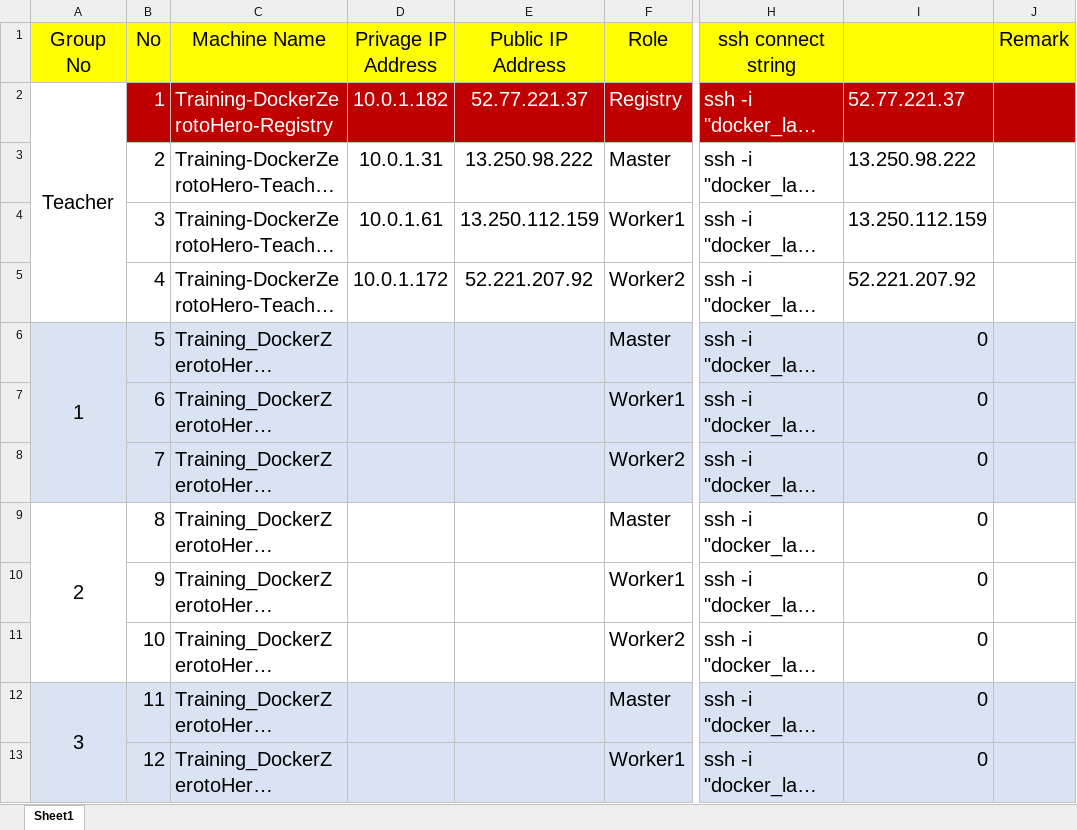
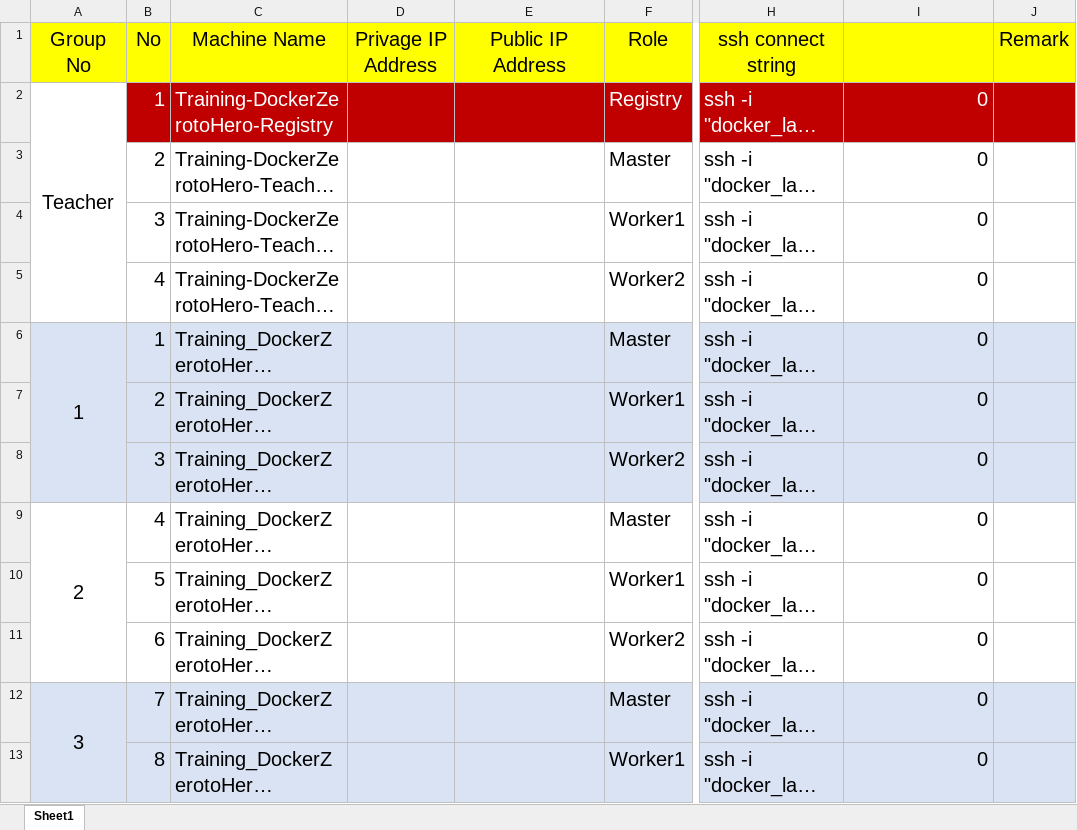
Before and after one commit to praparn/docker-workshop-112018-cloud, an Excel workbook: Workshop-1-1-Download-Install/LABSheet.xlsx, sheet Sheet1, drawn as a sheet; only a part is shown, gaps mark what is left out; long unchanged cells end in …; values as stored, in another font and other column widths than the file's, no borders; the diff covers the shown part only; the diff names each change by its address in the sheet, - before the commit and + after, or states it on an @@ line.

Commit message:
20181104222300

```diff
--- a/Workshop-1-1-Download-Install/LABSheet.xlsx (sheet Sheet1)
+++ b/Workshop-1-1-Download-Install/LABSheet.xlsx (sheet Sheet1)
-D2 (Privage IP Address): 10.0.1.182
+D2 (Privage IP Address): (empty)
-E2 (Public IP Address): 52.77.221.37
+E2 (Public IP Address): (empty)
-I2: 52.77.221.37
+I2: 0
-D3 (Privage IP Address): 10.0.1.31
+D3 (Privage IP Address): (empty)
-E3 (Public IP Address): 13.250.98.222
+E3 (Public IP Address): (empty)
-I3: 13.250.98.222
+I3: 0
-D4 (Privage IP Address): 10.0.1.61
+D4 (Privage IP Address): (empty)
-E4 (Public IP Address): 13.250.112.159
+E4 (Public IP Address): (empty)
-I4: 13.250.112.159
+I4: 0
-D5 (Privage IP Address): 10.0.1.172
+D5 (Privage IP Address): (empty)
-E5 (Public IP Address): 52.221.207.92
+E5 (Public IP Address): (empty)
-I5: 52.221.207.92
+I5: 0
-B6 (No): 5
+B6 (No): 1
-B7 (No): 6
+B7 (No): 2
-B8 (No): 7
+B8 (No): 3
-B9 (No): 8
+B9 (No): 4
-B10 (No): 9
+B10 (No): 5
-B11 (No): 10
+B11 (No): 6
-B12 (No): 11
+B12 (No): 7
-B13 (No): 12
+B13 (No): 8
```
Also changed, not shown: 3 added rows, 6 removed rows, 40 edited cells and cell formats elsewhere in this sheet, formulas that keep their value.
